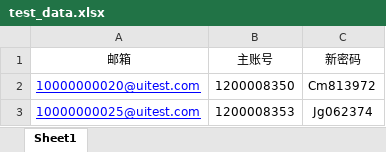
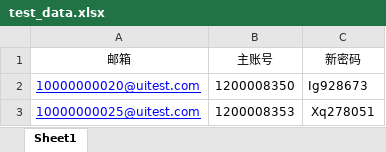
Before and after one commit to webclinic017/tylerhub, an Excel workbook: demo/change_psword/test_excel_data/test_data.xlsx, sheet Sheet1, drawn as a sheet; values as stored, in another font and other column widths than the file's, no borders; the diff names each change by its address in the sheet, - before the commit and + after, or states it on an @@ line.

```diff
--- a/demo/change_psword/test_excel_data/test_data.xlsx (sheet Sheet1)
+++ b/demo/change_psword/test_excel_data/test_data.xlsx (sheet Sheet1)
-C2 (新密码): Cm813972
+C2 (新密码): Ig928673
-C3 (新密码): Jg062374
+C3 (新密码): Xq278051
```
Also changed, not shown: demo/change_psword/test_excel_data/chang_psword_incp.xlsx, demo/get_country_msg/all_country.xlsx, 10 other files.
